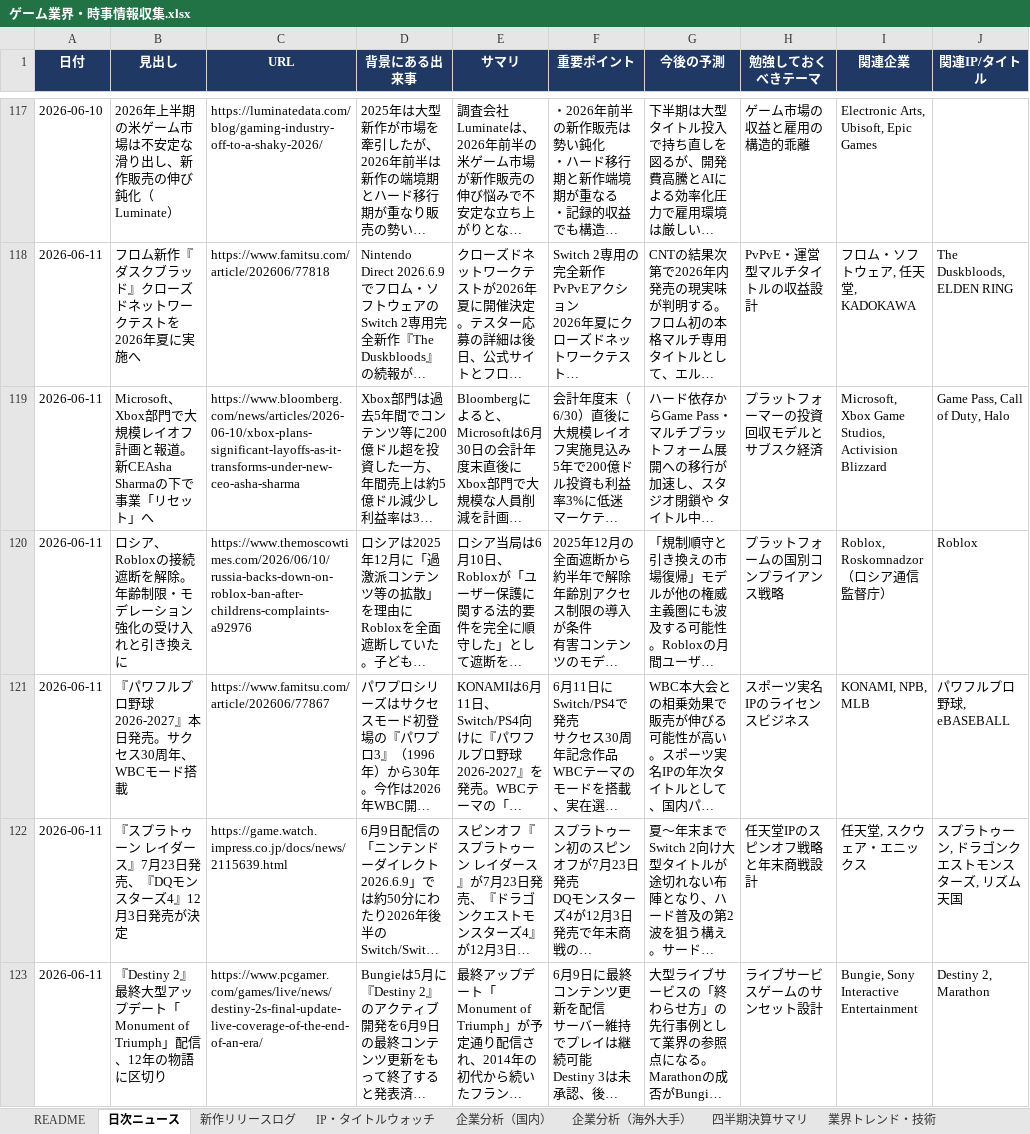
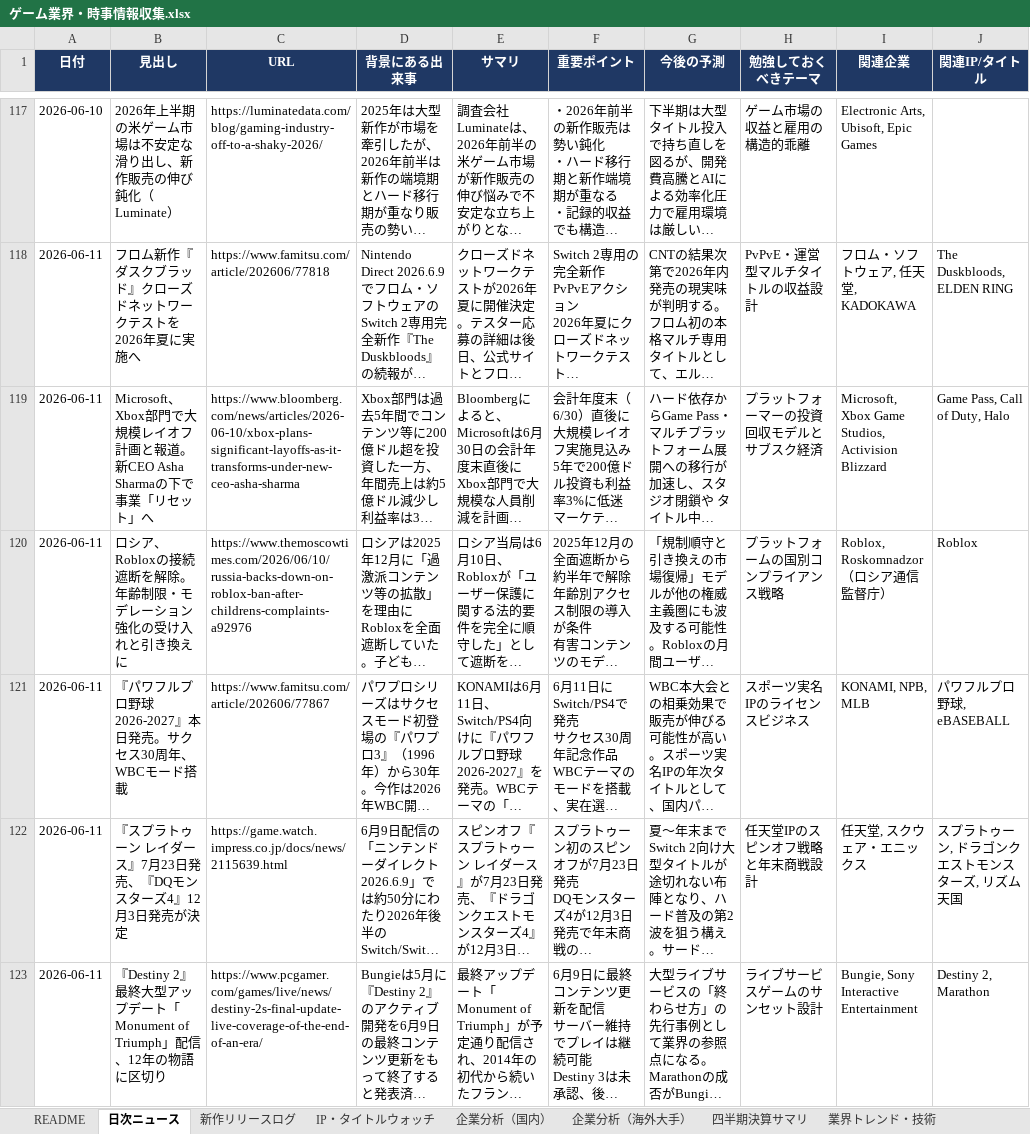
Before and after one commit to norimichitakesue2/game-industry-tracker, an Excel workbook: master/ゲーム業界・時事情報収集.xlsx, sheet 日次ニュース, drawn as a sheet; only a part is shown, gaps mark what is left out; long unchanged cells end in …; values as stored, in another font and other column widths than the file's, no borders; the diff names each change by its address in the sheet, - before the commit and + after, or states it on an @@ line.

Commit message:
fix typo in daily-news headline (2026-06-11 01:11)

```diff
--- a/master/ゲーム業界・時事情報収集.xlsx (sheet 日次ニュース)
+++ b/master/ゲーム業界・時事情報収集.xlsx (sheet 日次ニュース)
-B119 (見出し): …報道。新CEAsha Sharmaの下で…
+B119 (見出し): …報道。新CEO Asha Sharmaの下で…
```
Also changed, not shown: 2 other files.
